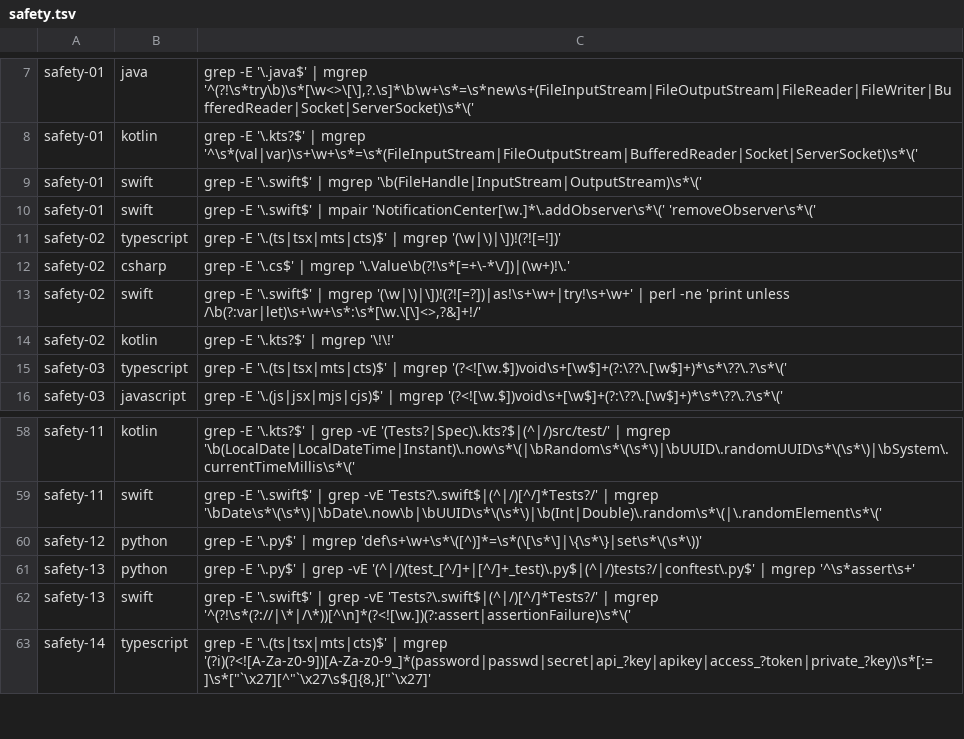
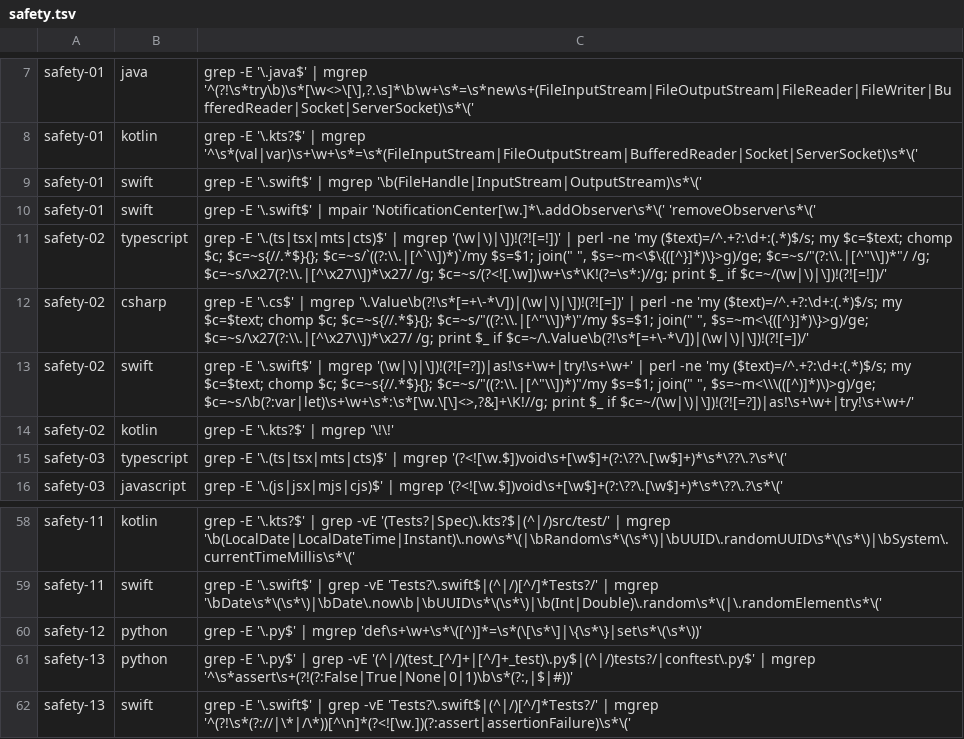
Before and after one commit to user538295/claude_goodies, a TSV file: skills/clean-code-review/scripts/checks/safety.tsv, drawn as a sheet; only a part is shown, gaps mark what is left out; the shorter side is filled out with more unchanged rows.

Commit message:
feat(clean-code-review): raise TP on smells-21/solid-10, cut FP on safety-02
## smells-21 · Python nested Any

The Python pattern caught only top-level `: Any` / `-> Any`, missing
nested escape hatches — the direct analogue of the TS row's
`Record<string, any>` handling the definition already flags. On the
frozen 46-file corpus this lifts TP 20 → 44 at 76% precision.

- Extend the mgrep alternation with `\[[^\]\n]*\bAny\b` (nested `Any`
  in `dict[str, Any]`, `list[dict[str, Any]]`) and `\bcast\(\s*Any\b`.
- Bracket-anchoring keeps `from typing import ..., Any, ...` a NOMATCH.

## solid-10 · scan ViewControllers

The swift `ViewController\.swift$` file-exclusion dropped genuine
findings — a view controller hardcoding `= HomeViewModel()` /
`= AuthenticationService()` is a textbook DI violation. Recovered hits
run 68% precision, above the check's 60% baseline.

- Drop `ViewController\.swift$` from the swift exclusion list; keep
  `Container\.swift$|Assembly\.swift$` (composition roots stay excluded).

## safety-02 · strip string and comment bangs

The `!` matcher fired on `!` inside string literals
(`AppLog.fail(..., "saved!")`), `//` comments, and TS
definite-assignment declarations — 68 false positives across the real
projects, zero real unwraps among them.

- Add a perl post-filter per language (ts/csharp/swift) that blanks
  `//` comments and string bodies — keeping `\(…)` / `${…}`
  interpolation contents — then re-tests the unwrap pattern.
- Broaden the C# matcher to postfix `!` (`dict[key]!`, `maybe!`,
  interpolation `{cfg.Setting!}`), not only `!.`.

## safety-13 · exclude constant-literal asserts

The check is judgment-bound — `assert` on production input vs an
internal invariant is not regex-separable — but constant-literal
asserts are provably never input validation.

- Exclude `assert False|True|None|0|1` (the Python analogue of the
  swift unreachable-branch marker the definition already dismisses).

## Other

- `tests/corpus.tsv`: 26 new MATCH/NOMATCH rows locking every added
  case and excluded false-positive class (1191 → 1217 assertions).

```diff
--- a/skills/clean-code-review/scripts/checks/safety.tsv
+++ b/skills/clean-code-review/scripts/checks/safety.tsv
@@ -10,5 +10,5 @@ safety-01	swift	grep -E '\.swift$' | mgrep '\b(FileHandle|InputStream|OutputStre
 safety-01	swift	grep -E '\.swift$' | mpair 'NotificationCenter[\w.]*\.addObserver\s*\(' 'removeObserver\s*\('
-safety-02	typescript	grep -E '\.(ts|tsx|mts|cts)$' | mgrep '(\w|\)|\])!(?![=!])'
-safety-02	csharp	grep -E '\.cs$' | mgrep '\.Value\b(?!\s*[=+\-*\/])|(\w+)!\.'
-safety-02	swift	grep -E '\.swift$' | mgrep '(\w|\)|\])!(?![=?])|as!\s+\w+|try!\s+\w+' | perl -ne 'print unless /\b(?:var|let)\s+\w+\s*:\s*[\w.\[\]<>,?&]+!/'
+safety-02	typescript	grep -E '\.(ts|tsx|mts|cts)$' | mgrep '(\w|\)|\])!(?![=!])' | perl -ne 'my ($text)=/^.+?:\d+:(.*)$/s; my $c=$text; chomp $c; $c=~s{//.*$}{}; $c=~s/`((?:\\.|[^`\\])*)`/my $s=$1; join(" ", $s=~m<\$\{([^}]*)\}>g)/ge; $c=~s/"(?:\\.|[^"\\])*"/ /g; $c=~s/\x27(?:\\.|[^\x27\\])*\x27/ /g; $c=~s/(?<![.\w])\w+\s*\K!(?=\s*:)//g; print $_ if $c=~/(\w|\)|\])!(?![=!])/'
+safety-02	csharp	grep -E '\.cs$' | mgrep '\.Value\b(?!\s*[=+\-*\/])|(\w|\)|\])!(?![=])' | perl -ne 'my ($text)=/^.+?:\d+:(.*)$/s; my $c=$text; chomp $c; $c=~s{//.*$}{}; $c=~s/"((?:\\.|[^"\\])*)"/my $s=$1; join(" ", $s=~m<\{([^}]*)\}>g)/ge; $c=~s/\x27(?:\\.|[^\x27\\])*\x27/ /g; print $_ if $c=~/\.Value\b(?!\s*[=+\-*\/])|(\w|\)|\])!(?![=])/'
+safety-02	swift	grep -E '\.swift$' | mgrep '(\w|\)|\])!(?![=?])|as!\s+\w+|try!\s+\w+' | perl -ne 'my ($text)=/^.+?:\d+:(.*)$/s; my $c=$text; chomp $c; $c=~s{//.*$}{}; $c=~s/"((?:\\.|[^"\\])*)"/my $s=$1; join(" ", $s=~m<\\\(([^)]*)\)>g)/ge; $c=~s/\b(?:var|let)\s+\w+\s*:\s*[\w.\[\]<>,?&]+\K!//g; print $_ if $c=~/(\w|\)|\])!(?![=?])|as!\s+\w+|try!\s+\w+/'
 safety-02	kotlin	grep -E '\.kts?$' | mgrep '\!\!'
@@ -60,3 +60,3 @@ safety-11	swift	grep -E '\.swift$' | grep -vE 'Tests?\.swift$|(^|/)[^/]*Tests?/'
 safety-12	python	grep -E '\.py$' | mgrep 'def\s+\w+\s*\([^)]*=\s*(\[\s*\]|\{\s*\}|set\s*\(\s*\))'
-safety-13	python	grep -E '\.py$' | grep -vE '(^|/)(test_[^/]+|[^/]+_test)\.py$|(^|/)tests?/|conftest\.py$' | mgrep '^\s*assert\s+'
+safety-13	python	grep -E '\.py$' | grep -vE '(^|/)(test_[^/]+|[^/]+_test)\.py$|(^|/)tests?/|conftest\.py$' | mgrep '^\s*assert\s+(?!(?:False|True|None|0|1)\b\s*(?:,|$|#))'
 safety-13	swift	grep -E '\.swift$' | grep -vE 'Tests?\.swift$|(^|/)[^/]*Tests?/' | mgrep '^(?!\s*(?://|\*|/\*))[^\n]*(?<![\w.])(?:assert|assertionFailure)\s*\('
```
Also changed, not shown: skills/clean-code-review/scripts/checks/smells.tsv, skills/clean-code-review/scripts/checks/solid.tsv, 1 other file.
